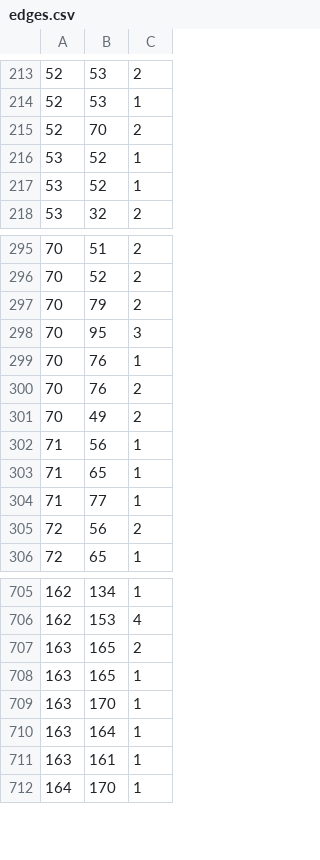
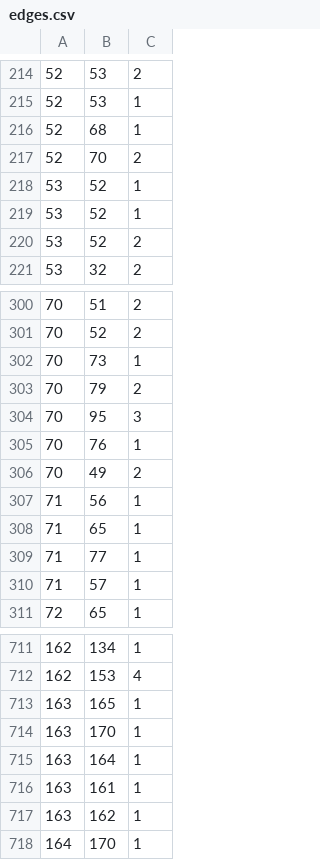
Before and after one commit to lusvelt/scotland-yard, a CSV file: edges.csv, drawn as a sheet; only a part is shown, gaps mark what is left out; the diff covers the shown part only.

```diff
--- a/edges.csv
+++ b/edges.csv
@@ -214,2 +215,3 @@
 52,53,1
+52,68,1
 52,70,2
@@ -217,2 +219,3 @@
 53,52,1
+53,52,2
 53,32,2
@@ -296,2 +301,3 @@
 70,52,2
+70,73,1
 70,79,2
@@ -299,3 +305,2 @@
 70,76,1
-70,76,2
 70,49,2
@@ -304,3 +309,3 @@
 71,77,1
-72,56,2
+71,57,1
 72,65,1
@@ -706,3 +712,2 @@
 162,153,4
-163,165,2
 163,165,1
@@ -711,2 +716,3 @@
 163,161,1
+163,162,1
 164,170,1
```
Also changed, not shown: 5 added rows, 1 removed row and 7 edited cells elsewhere in this file, 5 other files.
